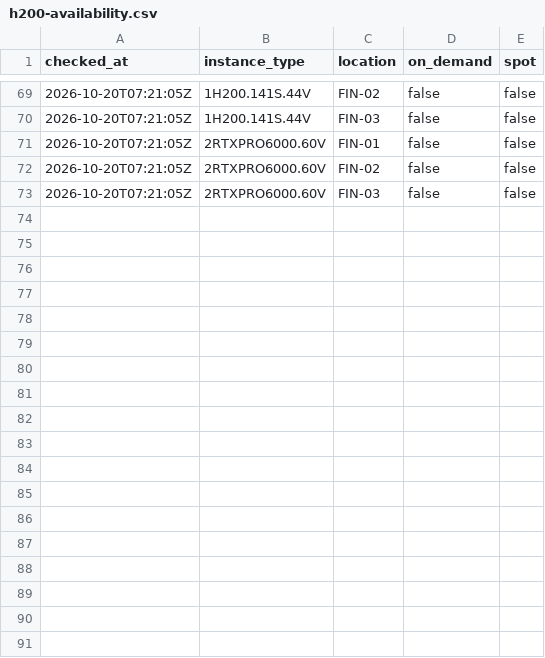
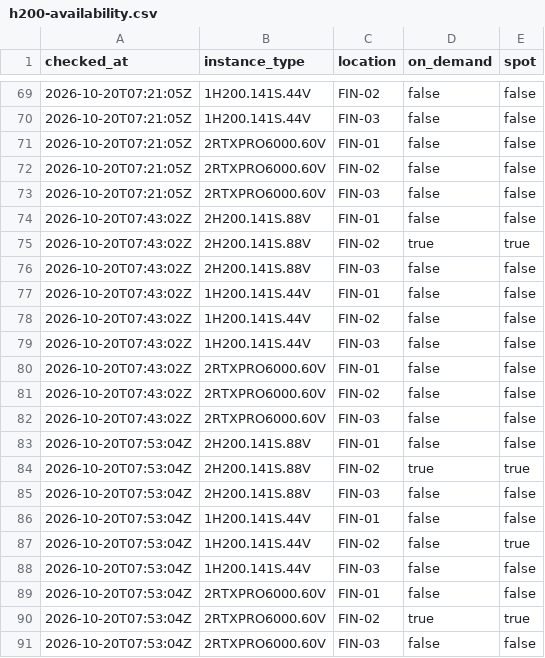
Before and after one commit to yassineteimi/ncp-partner-onboarding, a CSV file: docs/artifacts/fin/h200-availability.csv, drawn as a sheet; only a part is shown, gaps mark what is left out.

Commit message:
Evidence: fin rehearsed on CPU instances, and a wait for the volumes
The whole fin path except the GPUs, for 4 cents. The control plane went
from preflight to ArgoCD installed in 4 minutes, a CPU.4V.16G booting the
GPU image joined it 1 min 48 s after the order, and the four base
Applications synced. From the internet only SSH and the API server answer;
the kubelet, etcd and NodePorts don't.

The image named "Ubuntu 26.04 + CUDA 13.4 Open" ships driver 580.178.04
(nvidia-driver-580-server-open, built by DKMS) with fabric manager enabled,
not the 595 branch par runs. CUDA 13.4 is the toolkit; Verda's API names
nothing else.

fin-down deleted both instances with their OS volume IDs, and the volumes
went 20 to 40 seconds after the instances. The sweep ran in between and
reported them as detached leftovers, so fin-down now waits for the OS
volumes too. The sweep after that found nothing. The balance went from
50.00 to 49.959 USD.

```diff
--- a/docs/artifacts/fin/h200-availability.csv
+++ b/docs/artifacts/fin/h200-availability.csv
@@ -73 +73,19 @@ checked_at,instance_type,location,on_demand,spot
 2026-10-20T07:21:05Z,2RTXPRO6000.60V,FIN-03,false,false
+2026-10-20T07:43:02Z,2H200.141S.88V,FIN-01,false,false
+2026-10-20T07:43:02Z,2H200.141S.88V,FIN-02,true,true
+2026-10-20T07:43:02Z,2H200.141S.88V,FIN-03,false,false
+2026-10-20T07:43:02Z,1H200.141S.44V,FIN-01,false,false
+2026-10-20T07:43:02Z,1H200.141S.44V,FIN-02,false,false
+2026-10-20T07:43:02Z,1H200.141S.44V,FIN-03,false,false
+2026-10-20T07:43:02Z,2RTXPRO6000.60V,FIN-01,false,false
+2026-10-20T07:43:02Z,2RTXPRO6000.60V,FIN-02,false,false
+2026-10-20T07:43:02Z,2RTXPRO6000.60V,FIN-03,false,false
+2026-10-20T07:53:04Z,2H200.141S.88V,FIN-01,false,false
+2026-10-20T07:53:04Z,2H200.141S.88V,FIN-02,true,true
+2026-10-20T07:53:04Z,2H200.141S.88V,FIN-03,false,false
+2026-10-20T07:53:04Z,1H200.141S.44V,FIN-01,false,false
+2026-10-20T07:53:04Z,1H200.141S.44V,FIN-02,false,true
+2026-10-20T07:53:04Z,1H200.141S.44V,FIN-03,false,false
+2026-10-20T07:53:04Z,2RTXPRO6000.60V,FIN-01,false,false
+2026-10-20T07:53:04Z,2RTXPRO6000.60V,FIN-02,true,true
+2026-10-20T07:53:04Z,2RTXPRO6000.60V,FIN-03,false,false
```
Also changed, not shown: 8 other files.
